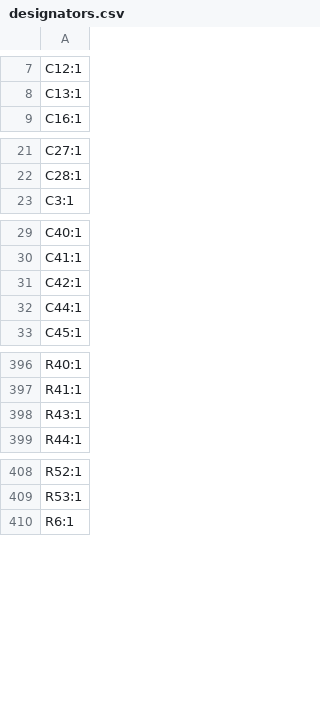
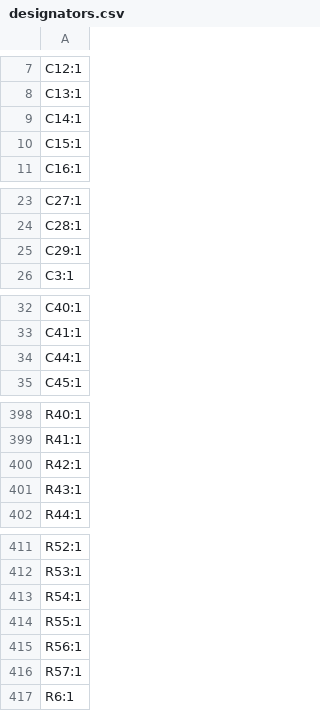
Before and after one commit to AronTech1/Galatea-75-wireless-mechanical-keyboard, a CSV file: production/designators.csv, drawn as a sheet; only a part is shown, gaps mark what is left out; the diff covers the shown part only.

```diff
--- a/production/designators.csv
+++ b/production/designators.csv
@@ -8,2 +8,4 @@ C12:1
 C13:1
+C14:1
+C15:1
 C16:1
@@ -22,2 +24,3 @@ C27:1
 C28:1
+C29:1
 C3:1
@@ -30,3 +33,2 @@ C40:1
 C41:1
-C42:1
 C44:1
@@ -397,2 +399,3 @@ R40:1
 R41:1
+R42:1
 R43:1
@@ -409,2 +412,6 @@ R52:1
 R53:1
+R54:1
+R55:1
+R56:1
+R57:1
 R6:1
```
Also changed, not shown: 1 added row elsewhere in this file, production/bom.csv, production/positions.csv, 24 other files.
